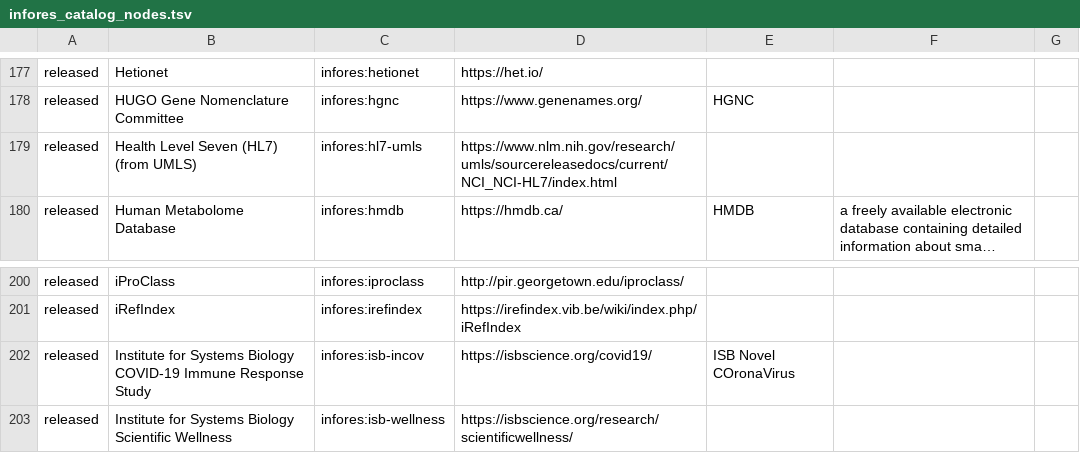
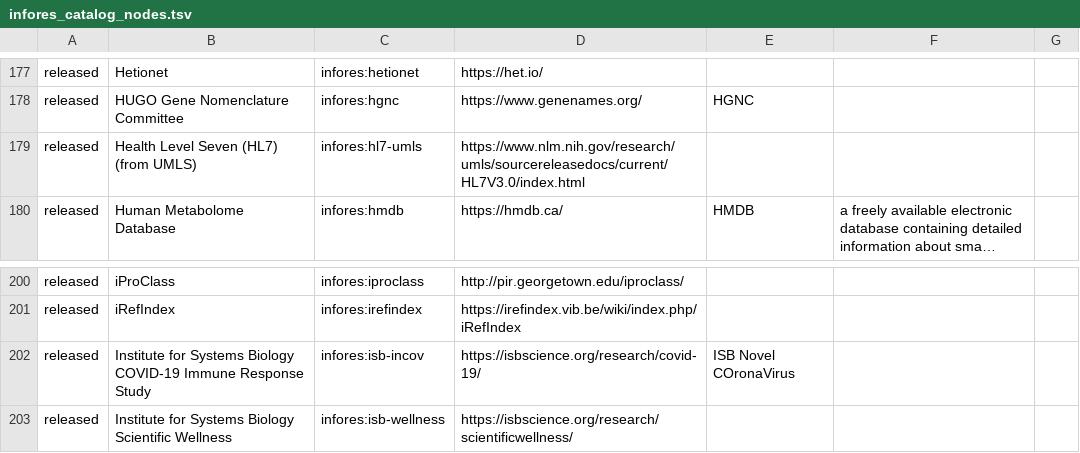
Before and after one commit to biolink/biolink-model, a TSV file: infores_catalog_nodes.tsv, drawn as a sheet; only a part is shown, gaps mark what is left out; long unchanged cells end in …; the diff covers the shown part only; the diff names each change by its address in the sheet, - before the commit and + after, or states it on an @@ line.

```diff
--- a/infores_catalog_nodes.tsv
+++ b/infores_catalog_nodes.tsv
-D179: https://www.nlm.nih.gov/research/umls/sourcereleasedocs/current/NCI_NCI-HL7/index.html
+D179: https://www.nlm.nih.gov/research/umls/sourcereleasedocs/current/HL7V3.0/index.html
-D202: https://isbscience.org/covid19/
+D202: https://isbscience.org/research/covid-19/
```
Also changed, not shown: 1 added row, 1 removed row and 12 edited cells elsewhere in this file, 12 other files.
